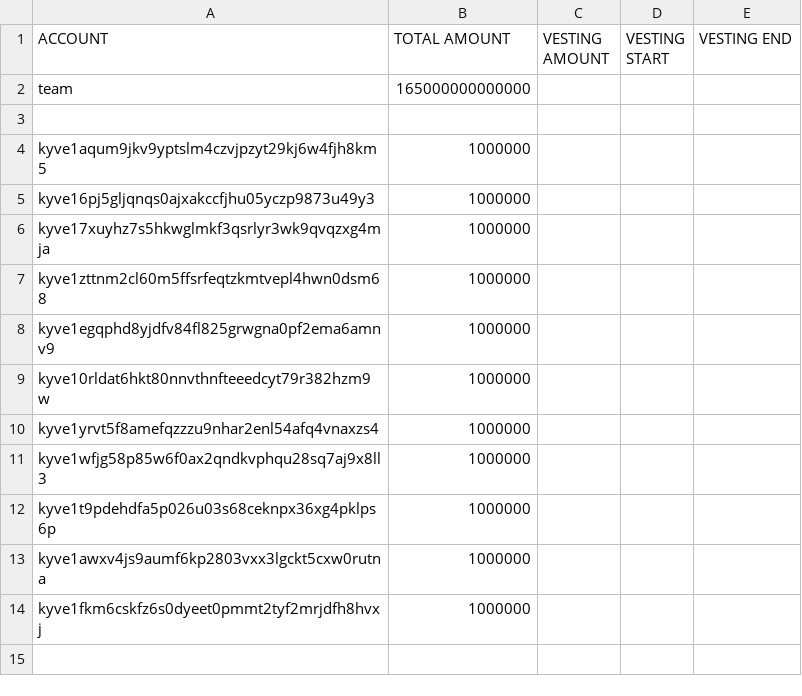
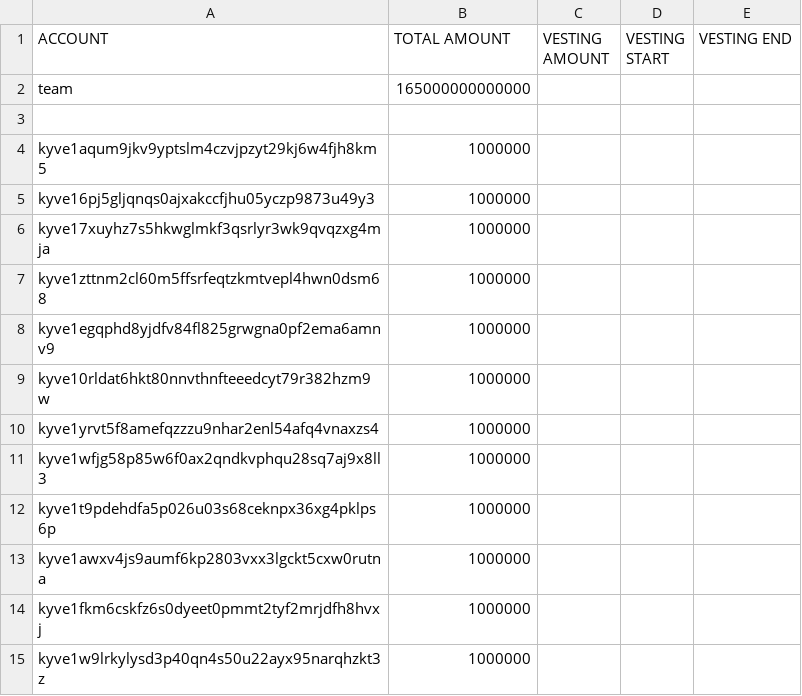
Before and after one commit to KYVENetwork/networks, a CSV file: kyve-1/data/accounts.csv, drawn as a sheet; the diff names each change by its address in the sheet, - before the commit and + after, or states it on an @@ line.

Commit message:
feat(`kyve-1`): Notional gentx (#34)
Co-authored-by: John Letey <john@kyve.network>

```diff
--- a/kyve-1/data/accounts.csv
+++ b/kyve-1/data/accounts.csv
+row 15: kyve1w9lrkylysd3p40qn4s50u22ayx95narqhzkt3z | 1000000
```
Also changed, not shown: 2 other files.
